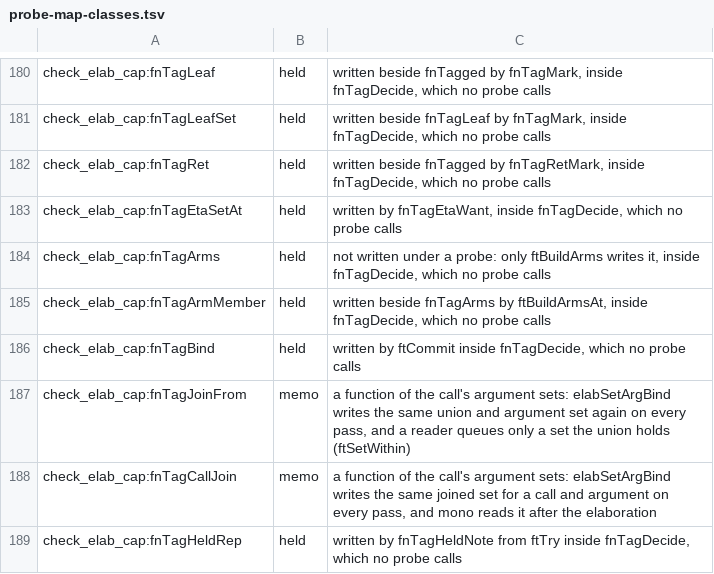
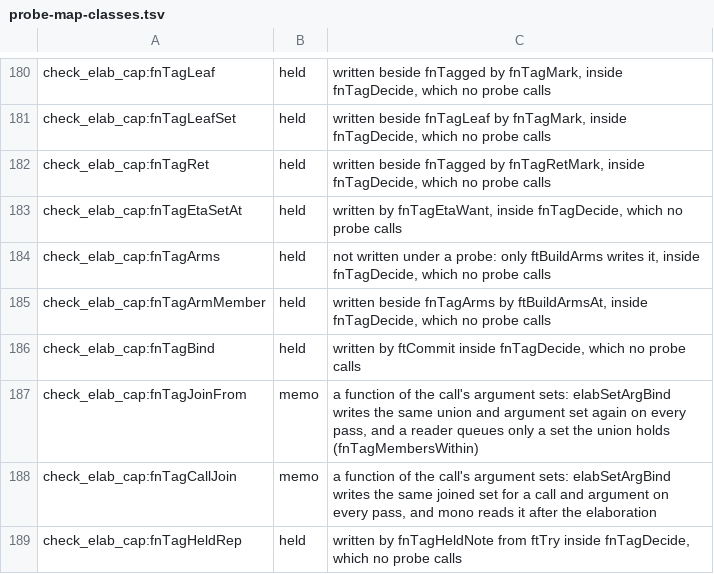
Before and after one commit to voces/vl, a TSV file: scripts/probe-map-classes.tsv, drawn as a sheet; only a part is shown, gaps mark what is left out.

```diff
--- a/scripts/probe-map-classes.tsv
+++ b/scripts/probe-map-classes.tsv
@@ -186,3 +186,3 @@ check_elab_cap:fnTagArmMember	held	written beside fnTagArms by ftBuildArmsAt, in
 check_elab_cap:fnTagBind	held	written by ftCommit inside fnTagDecide, which no probe calls
-check_elab_cap:fnTagJoinFrom	memo	a function of the call's argument sets: elabSetArgBind writes the same union and argument set again on every pass, and a reader queues only a set the union holds (ftSetWithin)
+check_elab_cap:fnTagJoinFrom	memo	a function of the call's argument sets: elabSetArgBind writes the same union and argument set again on every pass, and a reader queues only a set the union holds (fnTagMembersWithin)
 check_elab_cap:fnTagCallJoin	memo	a function of the call's argument sets: elabSetArgBind writes the same joined set for a call and argument on every pass, and mono reads it after the elaboration
```
Also changed, not shown: 52 other files.
